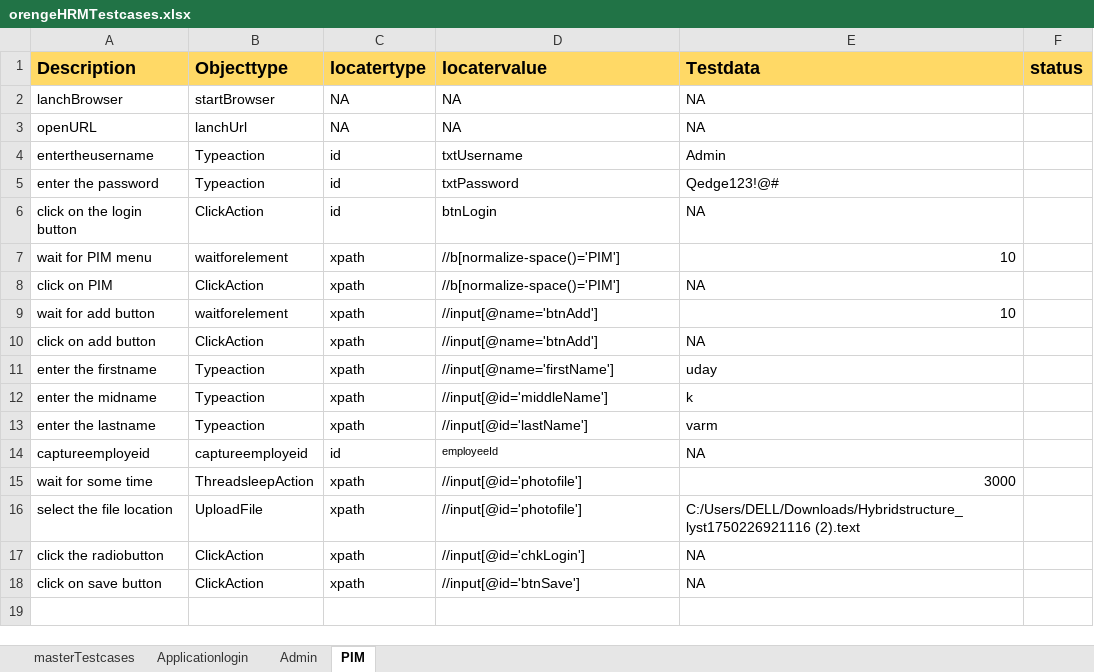
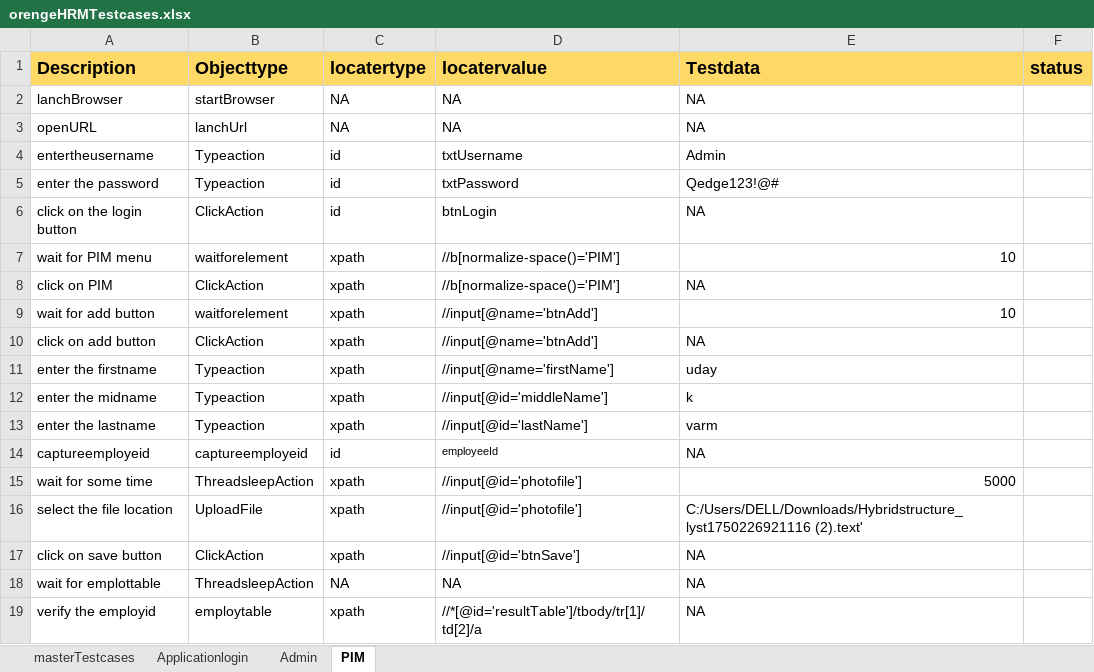
Before and after one commit to uday07qa/ORG_project, an Excel workbook: orengeHRM/xldata/orengeHRMTestcases.xlsx, sheet PIM, drawn as a sheet; values as stored, in another font and other column widths than the file's, no borders; removed rows and columns are numbered as before the commit, all else as after; the diff names each change by its address in the sheet, - before the commit and + after, or states it on an @@ line.

```diff
--- a/orengeHRM/xldata/orengeHRMTestcases.xlsx (sheet PIM)
+++ b/orengeHRM/xldata/orengeHRMTestcases.xlsx (sheet PIM)
-E15 (Testdata): 3000
+E15 (Testdata): 5000
-E16 (Testdata): C:/Users/DELL/Downloads/Hybridstructure_lyst1750226921116 (2).text
+E16 (Testdata): C:/Users/DELL/Downloads/Hybridstructure_lyst1750226921116 (2).text'
-row 17: click the radiobutton | ClickAction | xpath | //input[@id='chkLogin'] | NA
+row 18: wait for emplottable | ThreadsleepAction | NA | NA | NA
+row 19: verify the employid | employtable | xpath | //*[@id='resultTable']/tbody/tr[1]/td[2]/a | NA
```
Also changed, not shown: sheet Admin, sheet masterTestcases, orengeHRM/xldata/Generate_report_orenge.xlsx, 10 other files.
